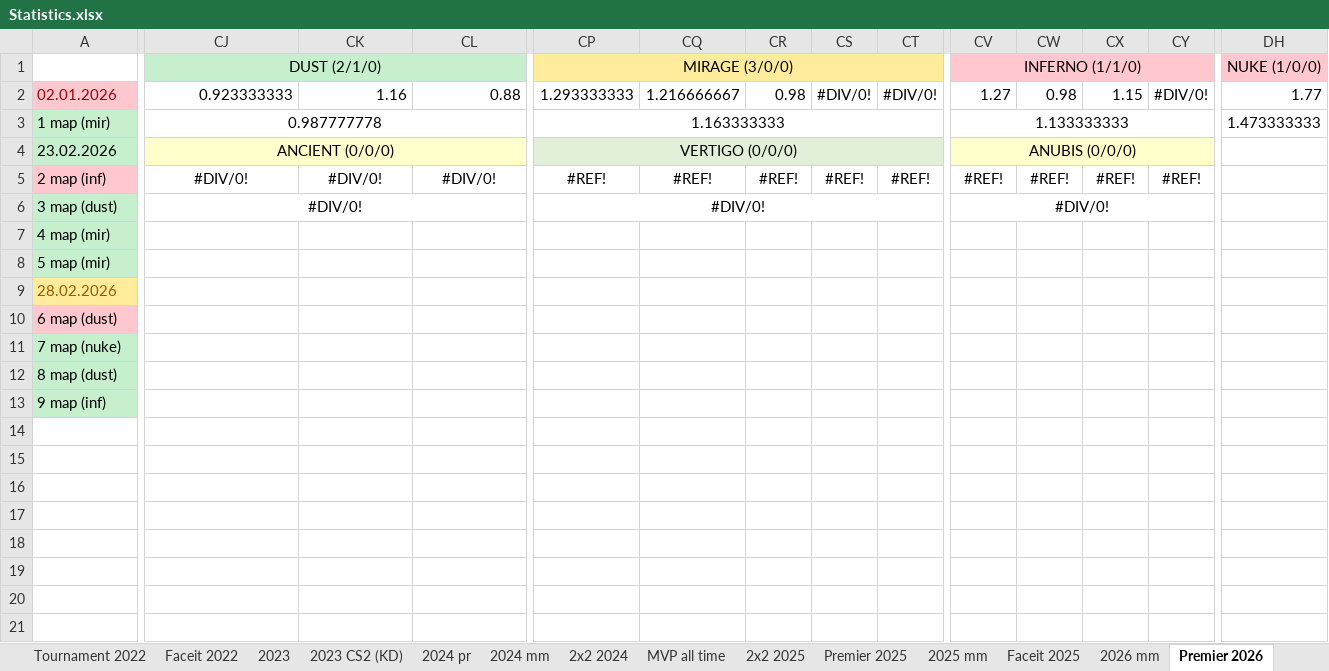
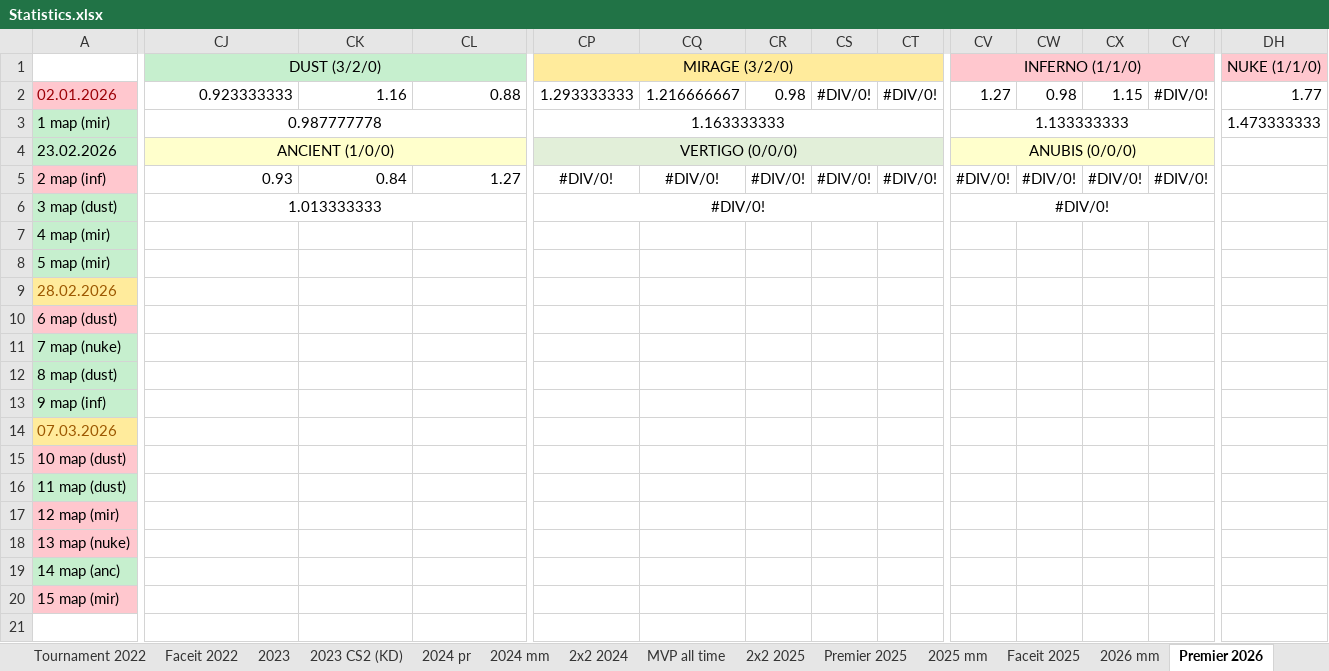
Before and after one commit to Geraque/stats-bot_v2, an Excel workbook: stats-bot_v2-app/src/main/resources/Statistics.xlsx, sheet Premier 2026, drawn as a sheet; only a part is shown, gaps mark what is left out; values as stored, in another font and other column widths than the file's, no borders; removed rows and columns are numbered as before the commit, all else as after; rows hold the shown columns only; the diff covers the shown part only; the diff names each change by its address in the sheet, - before the commit and + after, or states it on an @@ line.

```diff
--- a/stats-bot_v2-app/src/main/resources/Statistics.xlsx (sheet Premier 2026)
+++ b/stats-bot_v2-app/src/main/resources/Statistics.xlsx (sheet Premier 2026)
-CJ1: DUST (2/1/0)
+CJ1: DUST (3/2/0)
-CP1: MIRAGE (3/0/0)
+CP1: MIRAGE (3/2/0)
-DH1: NUKE (1/0/0)
+DH1: NUKE (1/1/0)
-CJ4: ANCIENT (0/0/0)
+CJ4: ANCIENT (1/0/0)
-CJ5: #DIV/0!
+CJ5: 0.93
-CJ5:CL5 alignment: center
+CJ5:CL5 alignment: right
-CK5: #DIV/0!
+CK5: 0.84
-CL5: #DIV/0!
+CL5: 1.27
-CP5: #REF!
+CP5: #DIV/0!
-CQ5: #REF!
+CQ5: #DIV/0!
-CR5: #REF!
+CR5: #DIV/0!
-CS5: #REF!
+CS5: #DIV/0!
-CT5: #REF!
+CT5: #DIV/0!
-CV5: #REF!
+CV5: #DIV/0!
-CW5: #REF!
+CW5: #DIV/0!
-CX5: #REF!
+CX5: #DIV/0!
-CY5: #REF!
+CY5: #DIV/0!
-CJ6: #DIV/0!
+CJ6: 1.013333333
-row 14: (empty)
+row 14: 07.03.2026
+row 15: 10 map (dust)
+row 16: 11 map (dust)
+row 17: 12 map (mir)
+row 18: 13 map (nuke)
+row 19: 14 map (anc)
+row 20: 15 map (mir)
+row 21: (empty)
```
Also changed, not shown: 1 edited cell elsewhere in this sheet, sheet 2026 mm, formulas that keep their value, 3 other files.
